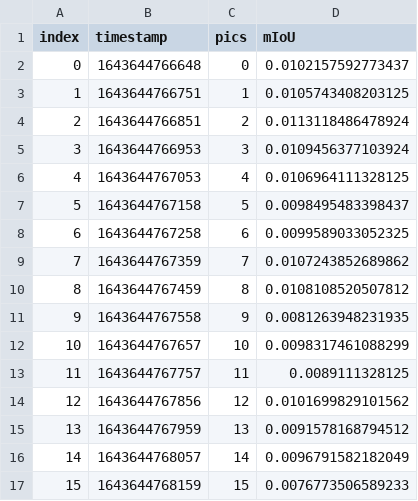
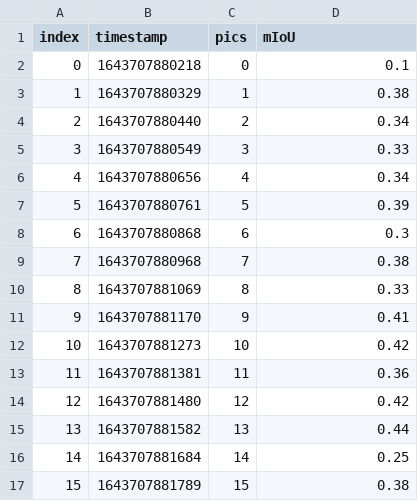
Before and after one commit to sha-cmd/Aporia, a CSV file: dolorean/mIoU.csv, drawn as a sheet; only a part is shown; the diff covers the shown part only.

```diff
--- a/dolorean/mIoU.csv
+++ b/dolorean/mIoU.csv
@@ -1,17 +1,17 @@
 index,timestamp,pics,mIoU
-0,1643644766648,0,0.0102157592773437
-1,1643644766751,1,0.0105743408203125
-2,1643644766851,2,0.0113118486478924
-3,1643644766953,3,0.0109456377103924
-4,1643644767053,4,0.0106964111328125
-5,1643644767158,5,0.0098495483398437
-6,1643644767258,6,0.0099589033052325
-7,1643644767359,7,0.0107243852689862
-8,1643644767459,8,0.0108108520507812
-9,1643644767558,9,0.0081263948231935
-10,1643644767657,10,0.0098317461088299
-11,1643644767757,11,0.0089111328125
-12,1643644767856,12,0.0101699829101562
-13,1643644767959,13,0.0091578168794512
-14,1643644768057,14,0.0096791582182049
-15,1643644768159,15,0.0076773506589233
+0,1643707880218,0,0.1
+1,1643707880329,1,0.38
+2,1643707880440,2,0.34
+3,1643707880549,3,0.33
+4,1643707880656,4,0.34
+5,1643707880761,5,0.39
+6,1643707880868,6,0.3
+7,1643707880968,7,0.38
+8,1643707881069,8,0.33
+9,1643707881170,9,0.41
+10,1643707881273,10,0.42
+11,1643707881381,11,0.36
+12,1643707881480,12,0.42
+13,1643707881582,13,0.44
+14,1643707881684,14,0.25
+15,1643707881789,15,0.38
```
Also changed, not shown: 168 edited cells elsewhere in this file, k2000/mIoU.csv, 12 other files.
